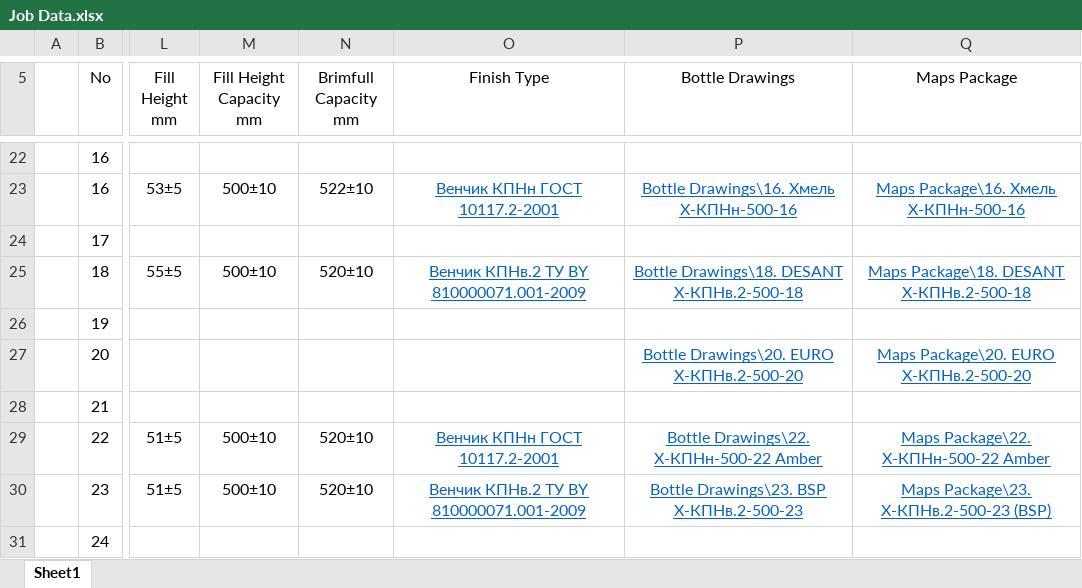
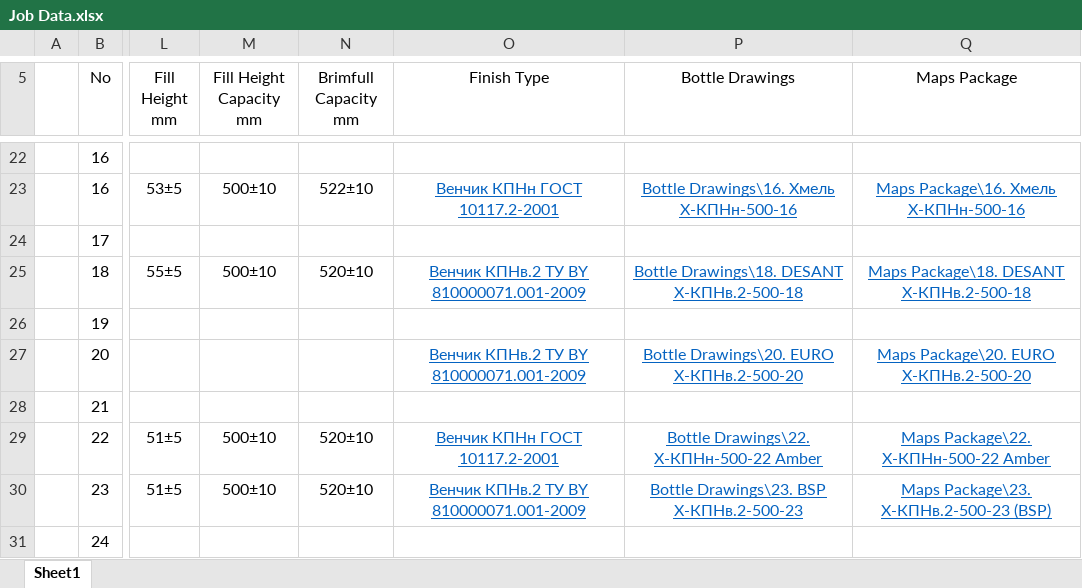
Before and after one commit to AliaksandrHaurylenka/job, an Excel workbook: Job Data.xlsx, sheet Sheet1, drawn as a sheet; only a part is shown, gaps mark what is left out; values as stored, in another font and other column widths than the file's, no borders; the diff covers the shown part only; the diff names each change by its address in the sheet, - before the commit and + after, or states it on an @@ line.

```diff
--- a/Job Data.xlsx (sheet Sheet1)
+++ b/Job Data.xlsx (sheet Sheet1)
-O27 (Finish Type): (empty)
+O27 (Finish Type): Венчик КПНв.2 ТУ BY 810000071.001-2009
```
Also changed, not shown: 32 edited cells and cell formats elsewhere in this sheet, Высота паллета.xlsx, 44 other files.
